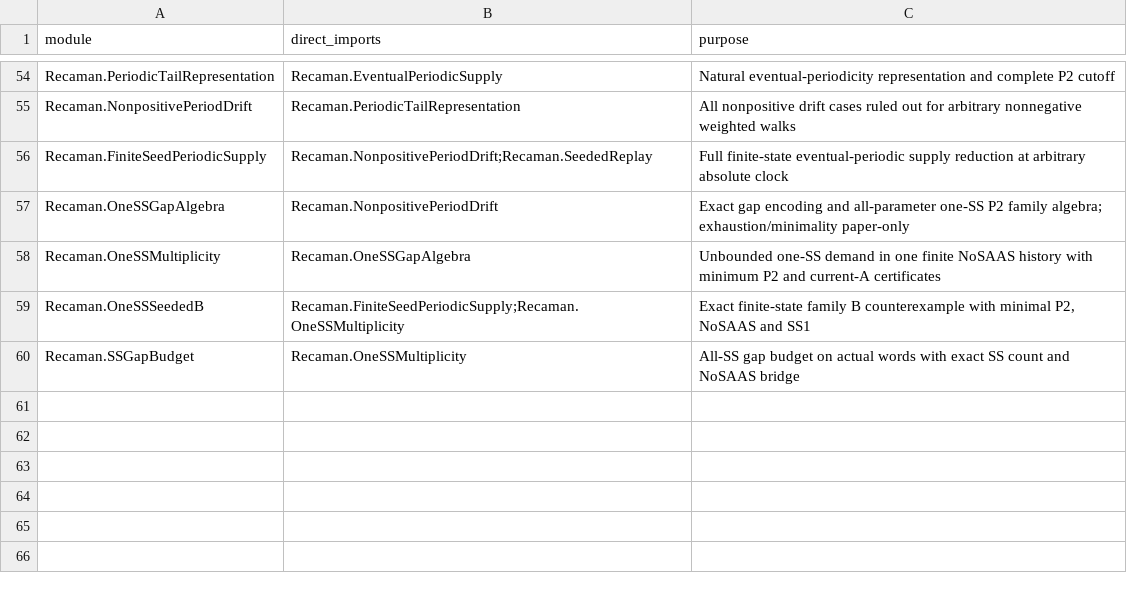
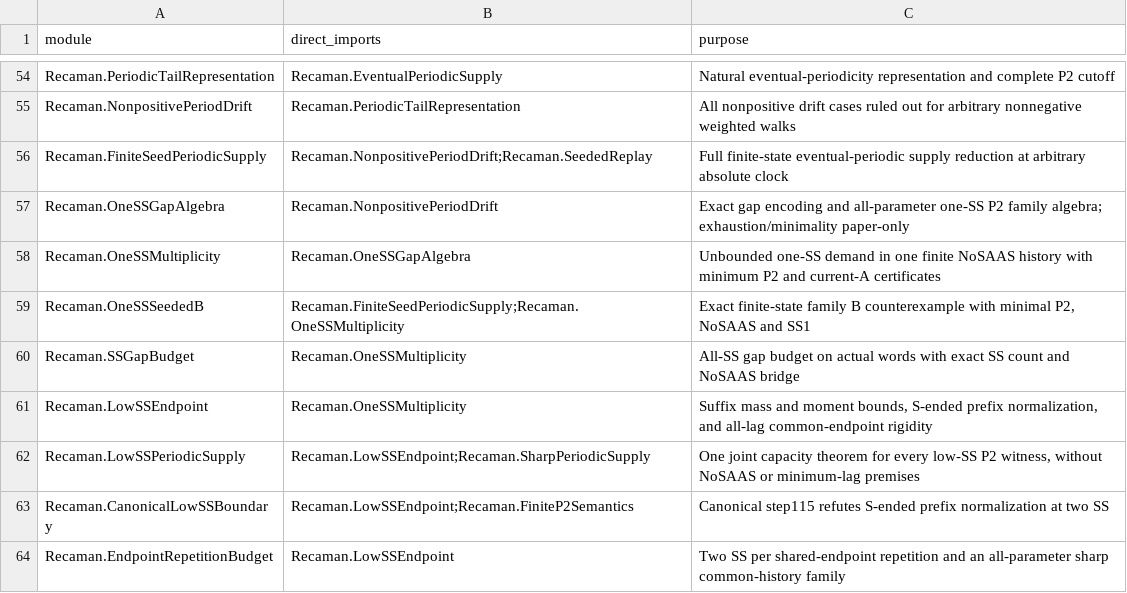
Before and after one commit to hirokidaichi/recaman-lean-research, a TSV file: docs/MODULE_IMPORT_CONTRACTS.tsv, drawn as a sheet; only a part is shown, gaps mark what is left out.

```diff
--- a/docs/MODULE_IMPORT_CONTRACTS.tsv
+++ b/docs/MODULE_IMPORT_CONTRACTS.tsv
@@ -60 +60,5 @@ Recaman.OneSSSeededB	Recaman.FiniteSeedPeriodicSupply;Recaman.OneSSMultiplicity
 Recaman.SSGapBudget	Recaman.OneSSMultiplicity	All-SS gap budget on actual words with exact SS count and NoSAAS bridge
+Recaman.LowSSEndpoint	Recaman.OneSSMultiplicity	Suffix mass and moment bounds, S-ended prefix normalization, and all-lag common-endpoint rigidity
+Recaman.LowSSPeriodicSupply	Recaman.LowSSEndpoint;Recaman.SharpPeriodicSupply	One joint capacity theorem for every low-SS P2 witness, without NoSAAS or minimum-lag premises
+Recaman.CanonicalLowSSBoundary	Recaman.LowSSEndpoint;Recaman.FiniteP2Semantics	Canonical step115 refutes S-ended prefix normalization at two SS
+Recaman.EndpointRepetitionBudget	Recaman.LowSSEndpoint	Two SS per shared-endpoint repetition and an all-parameter sharp common-history family
```
Also changed, not shown: docs/EVIDENCE_REGISTRY.tsv, 35 other files.
